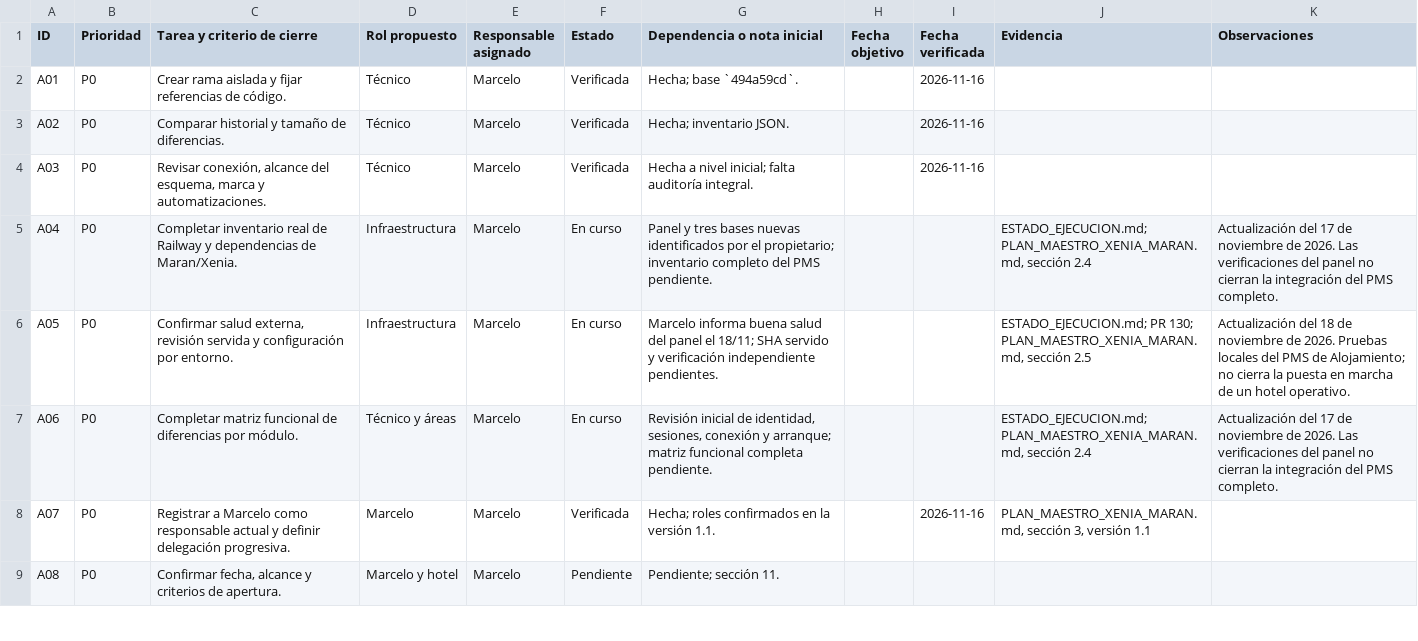
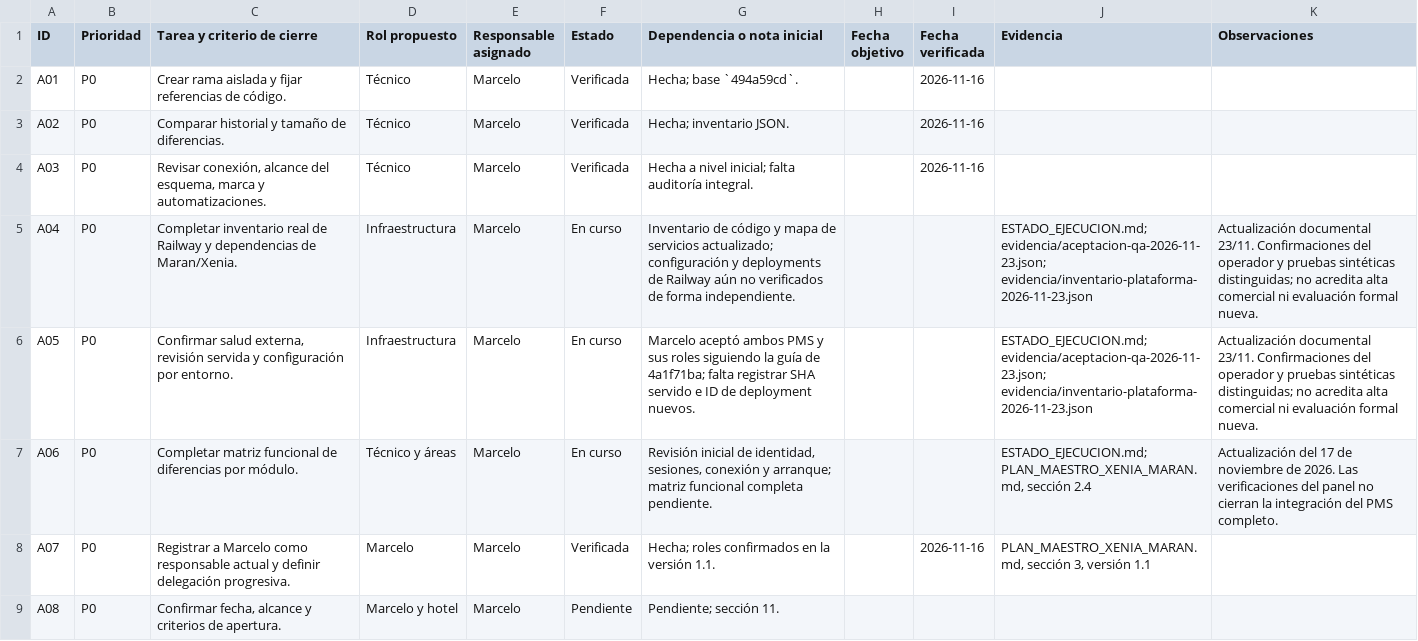
Before and after one commit to marcesvetliza-ui/maran-pms, a CSV file: docs/xenia/TABLERO_TAREAS.csv, drawn as a sheet; only a part is shown; the diff covers the shown part only.

Commit message:
docs(xenia): ordenar estado aceptado y próximo alcance para clientes independientes

```diff
--- a/docs/xenia/TABLERO_TAREAS.csv
+++ b/docs/xenia/TABLERO_TAREAS.csv
@@ -4,4 +4,4 @@ A02,P0,Comparar historial y tamaño de diferencias.,Técnico,Marcelo,Verificada,
 A03,P0,"Revisar conexión, alcance del esquema, marca y automatizaciones.",Técnico,Marcelo,Verificada,Hecha a nivel inicial; falta auditoría integral.,,2026-11-16,,
-A04,P0,Completar inventario real de Railway y dependencias de Maran/Xenia.,Infraestructura,Marcelo,En curso,Panel y tres bases nuevas identificados por el propietario; inventario completo del PMS pendiente.,,,"ESTADO_EJECUCION.md; PLAN_MAESTRO_XENIA_MARAN.md, sección 2.4",Actualización del 17 de noviembre de 2026. Las verificaciones del panel no cierran la integración del PMS completo.
-A05,P0,"Confirmar salud externa, revisión servida y configuración por entorno.",Infraestructura,Marcelo,En curso,Marcelo informa buena salud del panel el 18/11; SHA servido y verificación independiente pendientes.,,,"ESTADO_EJECUCION.md; PR 130; PLAN_MAESTRO_XENIA_MARAN.md, sección 2.5",Actualización del 18 de noviembre de 2026. Pruebas locales del PMS de Alojamiento; no cierra la puesta en marcha de un hotel operativo.
+A04,P0,Completar inventario real de Railway y dependencias de Maran/Xenia.,Infraestructura,Marcelo,En curso,Inventario de código y mapa de servicios actualizado; configuración y deployments de Railway aún no verificados de forma independiente.,,,ESTADO_EJECUCION.md; evidencia/aceptacion-qa-2026-11-23.json; evidencia/inventario-plataforma-2026-11-23.json,Actualización documental 23/11. Confirmaciones del operador y pruebas sintéticas distinguidas; no acredita alta comercial ni evaluación formal nueva.
+A05,P0,"Confirmar salud externa, revisión servida y configuración por entorno.",Infraestructura,Marcelo,En curso,Marcelo aceptó ambos PMS y sus roles siguiendo la guía de 4a1f71ba; falta registrar SHA servido e ID de deployment nuevos.,,,ESTADO_EJECUCION.md; evidencia/aceptacion-qa-2026-11-23.json; evidencia/inventario-plataforma-2026-11-23.json,Actualización documental 23/11. Confirmaciones del operador y pruebas sintéticas distinguidas; no acredita alta comercial ni evaluación formal nueva.
 A06,P0,Completar matriz funcional de diferencias por módulo.,Técnico y áreas,Marcelo,En curso,"Revisión inicial de identidad, sesiones, conexión y arranque; matriz funcional completa pendiente.",,,"ESTADO_EJECUCION.md; PLAN_MAESTRO_XENIA_MARAN.md, sección 2.4",Actualización del 17 de noviembre de 2026. Las verificaciones del panel no cierran la integración del PMS completo.
```
Also changed, not shown: 6 added rows and 40 edited cells elsewhere in this file, 10 other files.
